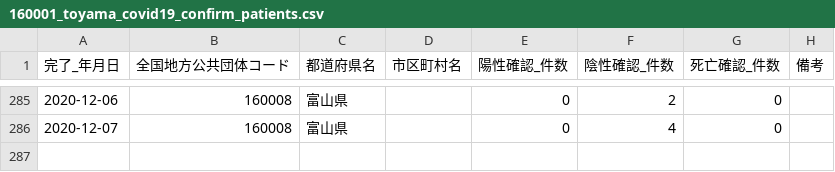
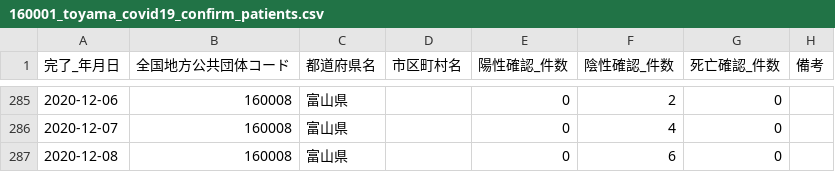
Before and after one commit to imabari/toyama-covid19, a CSV file: 160001_toyama_covid19_confirm_patients.csv, drawn as a sheet; only a part is shown, gaps mark what is left out.

```diff
--- a/160001_toyama_covid19_confirm_patients.csv
+++ b/160001_toyama_covid19_confirm_patients.csv
@@ -286 +286,2 @@
 2020-12-07,160008,富山県,,0,4,0,
+2020-12-08,160008,富山県,,0,6,0,
```
Also changed, not shown: 160001_toyama_covid19_antigen_test_people.csv, 160001_toyama_covid19_call_center.csv, 5 other files.
